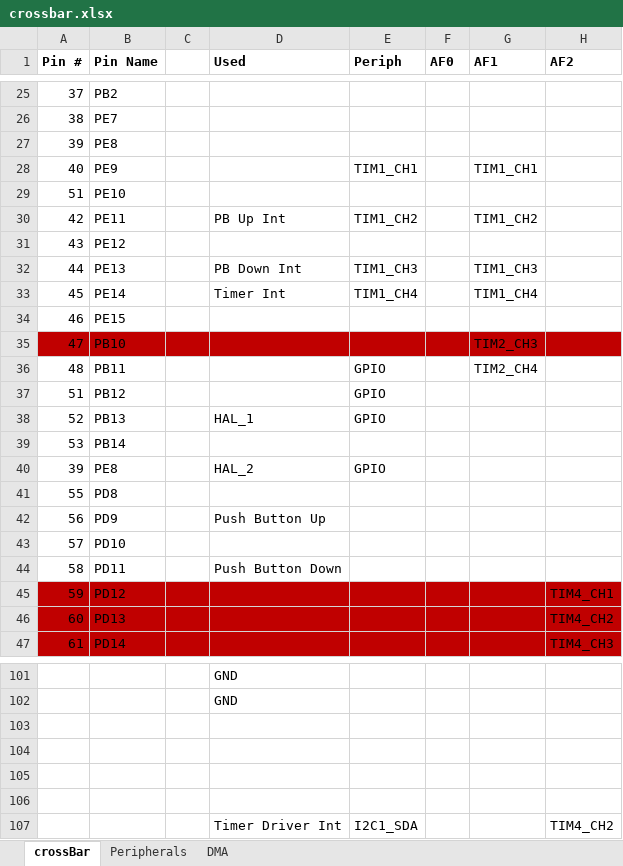
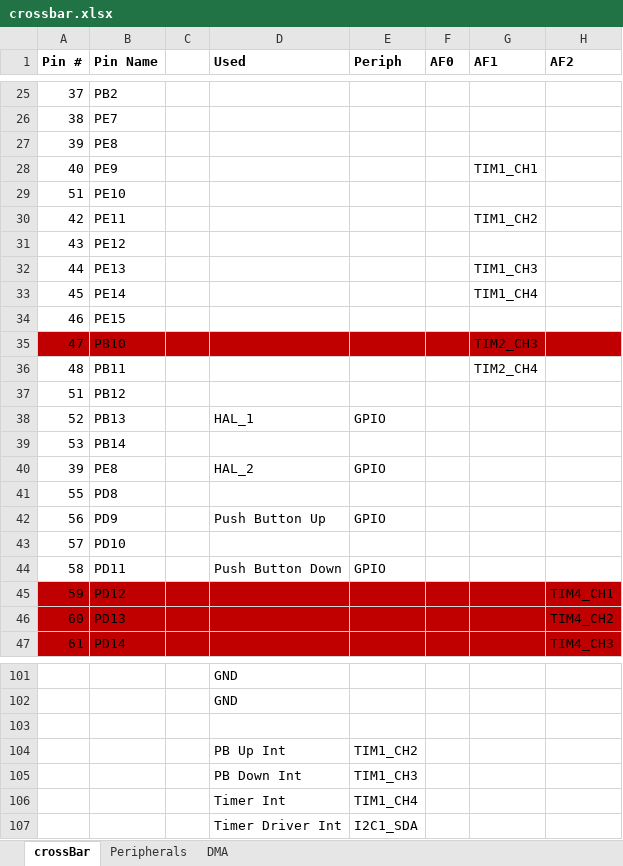
Before and after one commit to mldelibero/roboCooler, an Excel workbook: dwg/crossbar.xlsx, sheet crossBar, drawn as a sheet; only a part is shown, gaps mark what is left out; values as stored, in another font and other column widths than the file's, no borders; rows hold the shown columns only; the diff covers the shown part only; the diff names each change by its address in the sheet, - before the commit and + after, or states it on an @@ line.

Commit message:
synced crossbar with mcu pinout on schematic

```diff
--- a/dwg/crossbar.xlsx (sheet crossBar)
+++ b/dwg/crossbar.xlsx (sheet crossBar)
-E28 (Periph): TIM1_CH1
+E28 (Periph): (empty)
-D30 (Used): PB Up Int
+D30 (Used): (empty)
-E30 (Periph): TIM1_CH2
+E30 (Periph): (empty)
-D32 (Used): PB Down Int
+D32 (Used): (empty)
-E32 (Periph): TIM1_CH3
+E32 (Periph): (empty)
-D33 (Used): Timer Int
+D33 (Used): (empty)
-E33 (Periph): TIM1_CH4
+E33 (Periph): (empty)
-E36:E37 (Periph): GPIO
+E36:E37 (Periph): (empty)
-E42 (Periph): (empty)
+E42 (Periph): GPIO
-E44 (Periph): (empty)
+E44 (Periph): GPIO
-row 104: (empty)
+row 104:  |  |  | PB Up Int | TIM1_CH2
-row 105: (empty)
+row 105:  |  |  | PB Down Int | TIM1_CH3
-row 106: (empty)
+row 106:  |  |  | Timer Int | TIM1_CH4
-H107 (AF2): TIM4_CH2
+H107 (AF2): (empty)
```
Also changed, not shown: 3 edited cells elsewhere in this sheet, 1 other file.
